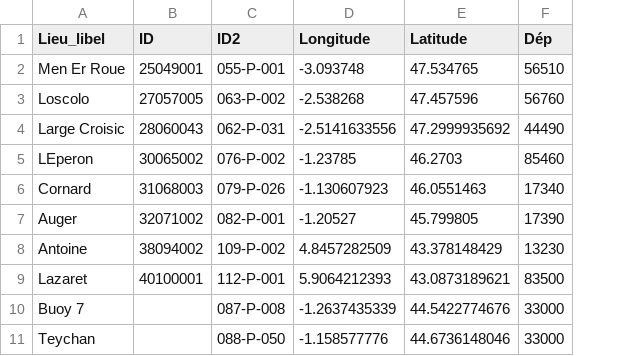
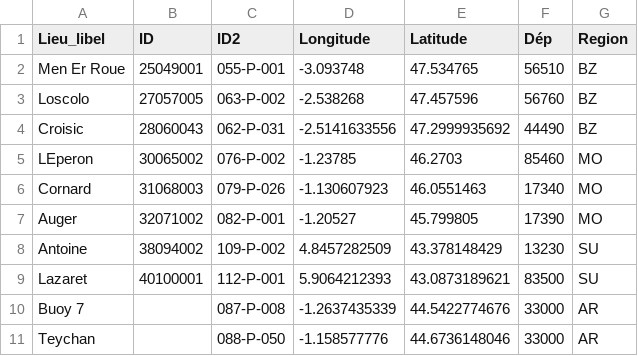
Before and after one commit to CoraliePicoche/REPHY-littoral, a CSV file: data/local_sites.csv, drawn as a sheet; the diff names each change by its address in the sheet, - before the commit and + after, or states it on an @@ line.

```diff
--- a/data/local_sites.csv
+++ b/data/local_sites.csv
+column G (Region), rows 2-11: BZ | BZ | BZ | MO | MO | MO | SU | SU | AR | AR
-A4 (Lieu_libel): Large Croisic
+A4 (Lieu_libel): Croisic
```
Also changed, not shown: 16 other files.
